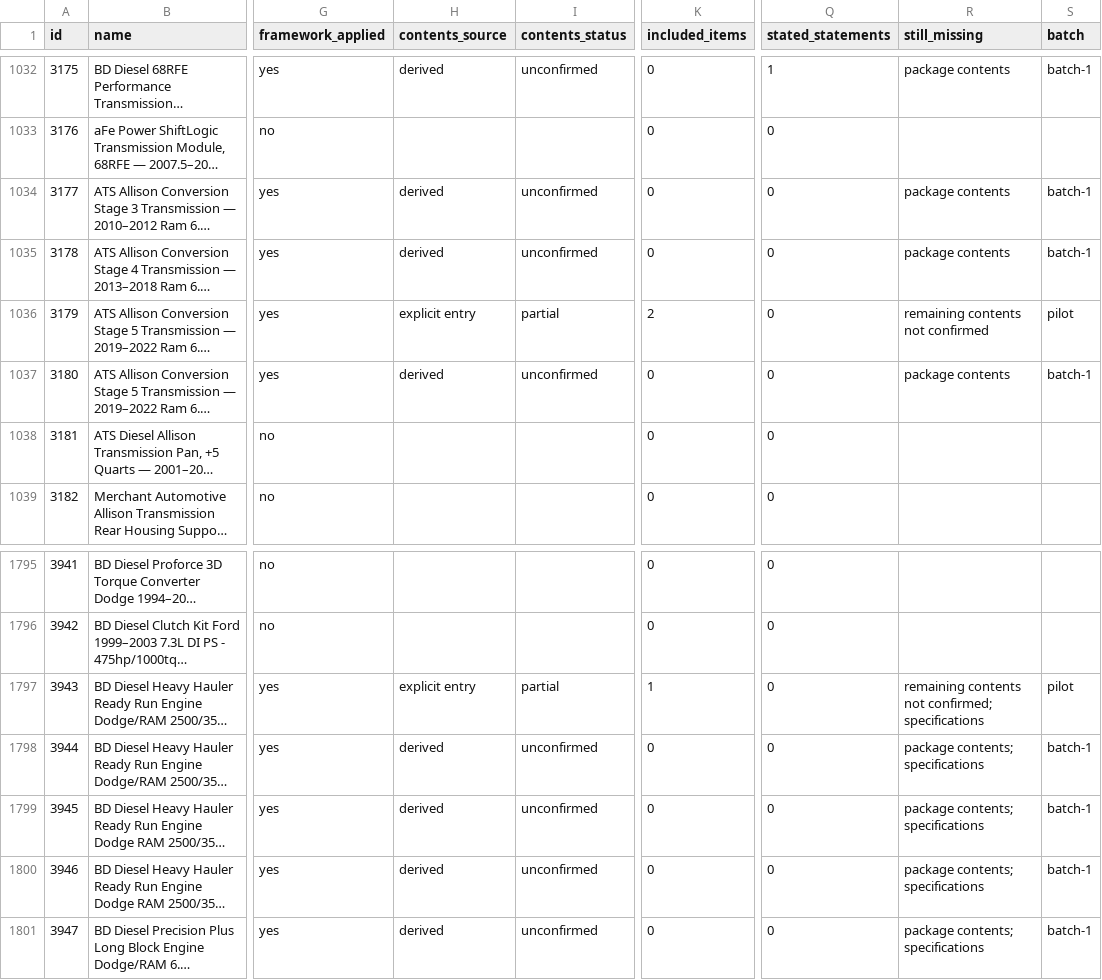
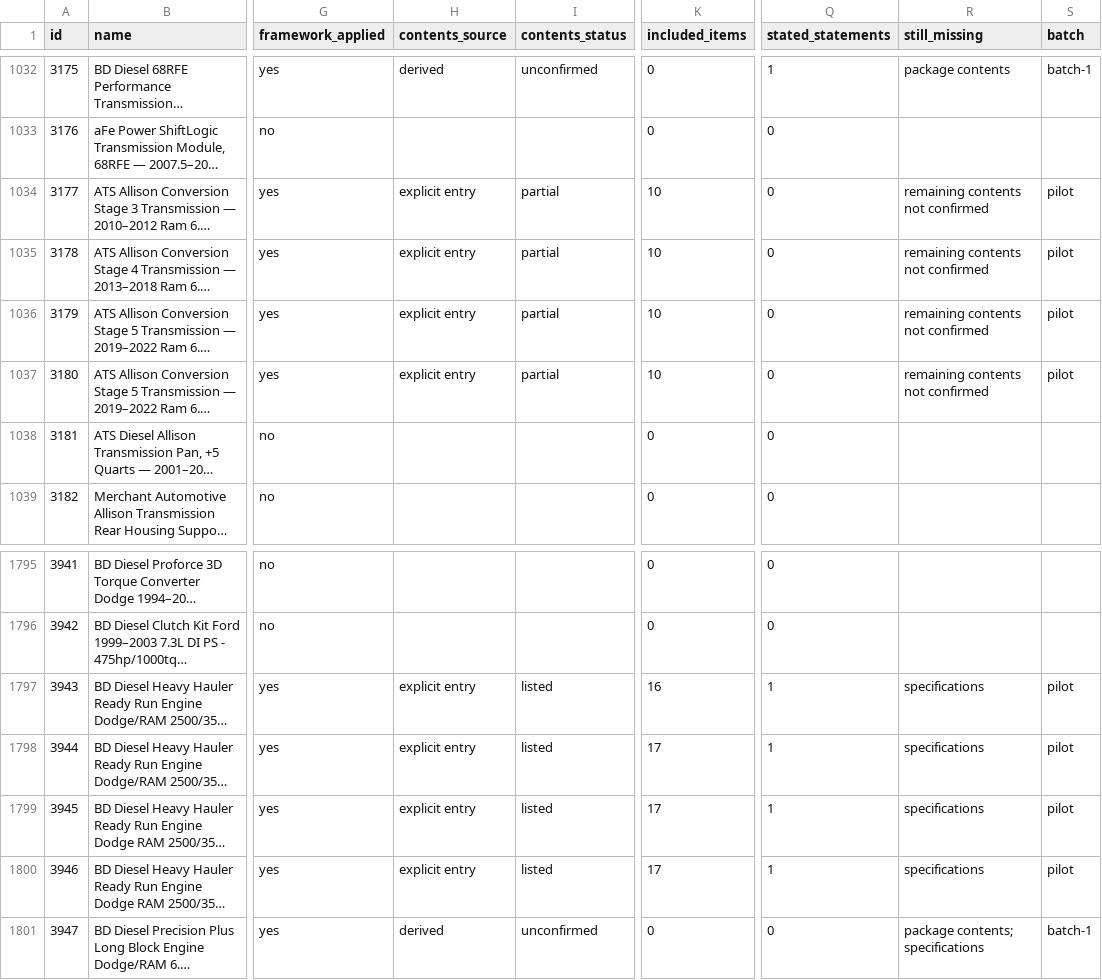
Before and after one commit to drivoraparts/drivoraparts, a CSV file: docs/catalog-progress-log.csv, drawn as a sheet; only a part is shown, gaps mark what is left out; long unchanged cells end in …; the diff names each change by its address in the sheet, - before the commit and + after, or states it on an @@ line.

```diff
--- a/docs/catalog-progress-log.csv
+++ b/docs/catalog-progress-log.csv
-H1034:H1035 (contents_source): derived
+H1034:H1035 (contents_source): explicit entry
-I1034:I1035 (contents_status): unconfirmed
+I1034:I1035 (contents_status): partial
-K1034:K1035 (included_items): 0
+K1034:K1035 (included_items): 10
-R1034:R1035 (still_missing): package contents
+R1034:R1035 (still_missing): remaining contents not confirmed
-S1034:S1035 (batch): batch-1
+S1034:S1035 (batch): pilot
-K1036 (included_items): 2
+K1036 (included_items): 10
-H1037 (contents_source): derived
+H1037 (contents_source): explicit entry
-I1037 (contents_status): unconfirmed
+I1037 (contents_status): partial
-K1037 (included_items): 0
+K1037 (included_items): 10
-R1037 (still_missing): package contents
+R1037 (still_missing): remaining contents not confirmed
-S1037 (batch): batch-1
+S1037 (batch): pilot
-I1797 (contents_status): partial
+I1797 (contents_status): listed
-K1797 (included_items): 1
+K1797 (included_items): 16
-Q1797:Q1800 (stated_statements): 0
+Q1797:Q1800 (stated_statements): 1
-R1797 (still_missing): remaining contents not confirmed; specifications
+R1797 (still_missing): specifications
-H1798:H1800 (contents_source): derived
+H1798:H1800 (contents_source): explicit entry
-I1798:I1800 (contents_status): unconfirmed
+I1798:I1800 (contents_status): listed
-K1798:K1800 (included_items): 0
+K1798:K1800 (included_items): 17
-R1798:R1800 (still_missing): package contents; specifications
+R1798:R1800 (still_missing): specifications
-S1798:S1800 (batch): batch-1
+S1798:S1800 (batch): pilot
```
Also changed, not shown: 4 other files.
